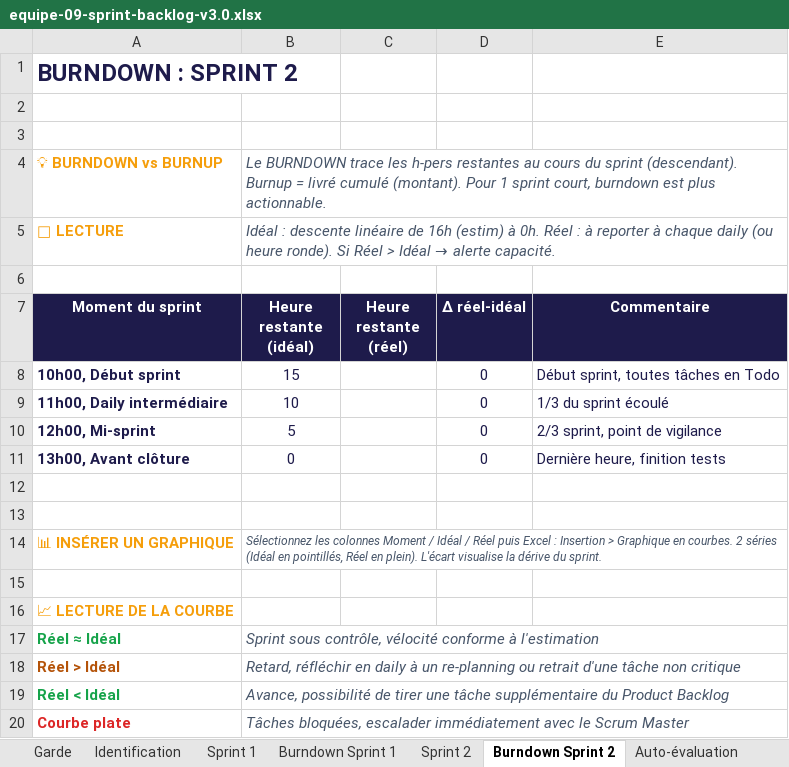
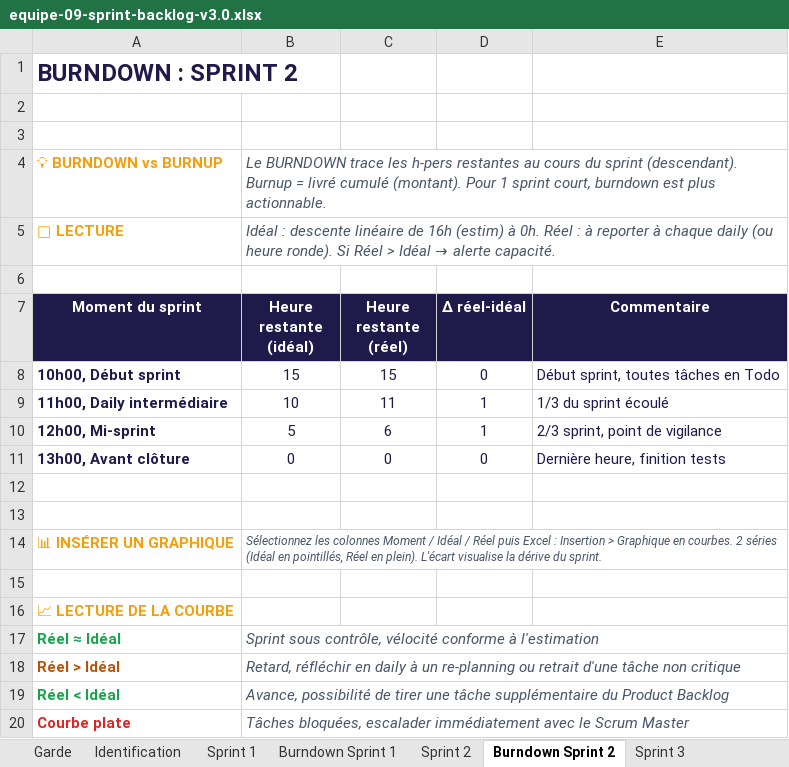
Before and after one commit to FortAxel/IPSSI_APOCAL_Groupe_9, an Excel workbook: docs/cadrage/equipe-09-sprint-backlog-v3.0.xlsx, sheet Burndown Sprint 2, drawn as a sheet; values as stored, in another font and other column widths than the file's, no borders; the diff names each change by its address in the sheet, - before the commit and + after, or states it on an @@ line.

Commit message:
docs(sprint 3): update docs, ajout du sprint3 et données réelles du sprint 2

```diff
--- a/docs/cadrage/equipe-09-sprint-backlog-v3.0.xlsx (sheet Burndown Sprint 2)
+++ b/docs/cadrage/equipe-09-sprint-backlog-v3.0.xlsx (sheet Burndown Sprint 2)
+sheet tab: Sprint 3
-C8 (Heure restante (réel)): (empty)
+C8 (Heure restante (réel)): 15
-C9 (Heure restante (réel)): (empty)
+C9 (Heure restante (réel)): 11
-D9:D10 (Δ réel-idéal): 0
+D9:D10 (Δ réel-idéal): 1
-C10 (Heure restante (réel)): (empty)
+C10 (Heure restante (réel)): 6
-C11 (Heure restante (réel)): (empty)
+C11 (Heure restante (réel)): 0
```
Also changed, not shown: other sheet tabs, docs/cadrage/equipe-09-product-backlog-v2.xlsx, docs/cadrage/equipe-09-release-planning-v3.0.xlsx.
